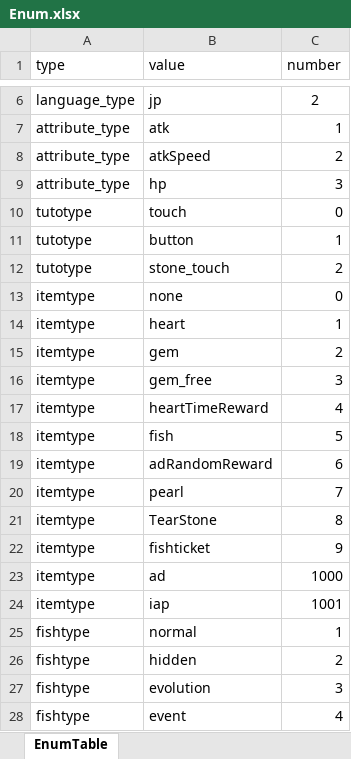
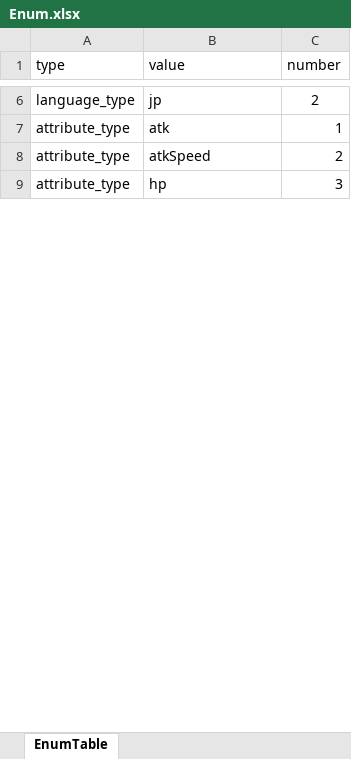
Before and after one commit to david0305mc/TileSystem, an Excel workbook: ExcelTable/Enum.xlsx, sheet EnumTable, drawn as a sheet; only a part is shown, gaps mark what is left out; values as stored, in another font and other column widths than the file's, no borders; removed rows and columns are numbered as before the commit, all else as after; the diff covers the shown part only; the diff names each change by its address in the sheet, - before the commit and + after, or states it on an @@ line.

```diff
--- a/ExcelTable/Enum.xlsx (sheet EnumTable)
+++ b/ExcelTable/Enum.xlsx (sheet EnumTable)
-row 10: tutotype | touch | 0
-row 11: tutotype | button | 1
-row 12: tutotype | stone_touch | 2
-row 13: itemtype | none | 0
-row 14: itemtype | heart | 1
-row 15: itemtype | gem | 2
-row 16: itemtype | gem_free | 3
-row 17: itemtype | heartTimeReward | 4
-row 18: itemtype | fish | 5
-row 19: itemtype | adRandomReward | 6
-row 20: itemtype | pearl | 7
-row 21: itemtype | TearStone | 8
-row 22: itemtype | fishticket | 9
-row 23: itemtype | ad | 1000
-row 24: itemtype | iap | 1001
-row 25: fishtype | normal | 1
-row 26: fishtype | hidden | 2
-row 27: fishtype | evolution | 3
-row 28: fishtype | event | 4
```
Also changed, not shown: 4 added rows and 39 removed rows elsewhere in this sheet, ExcelTable/RestaurantTable.xlsx, 4 other files.
